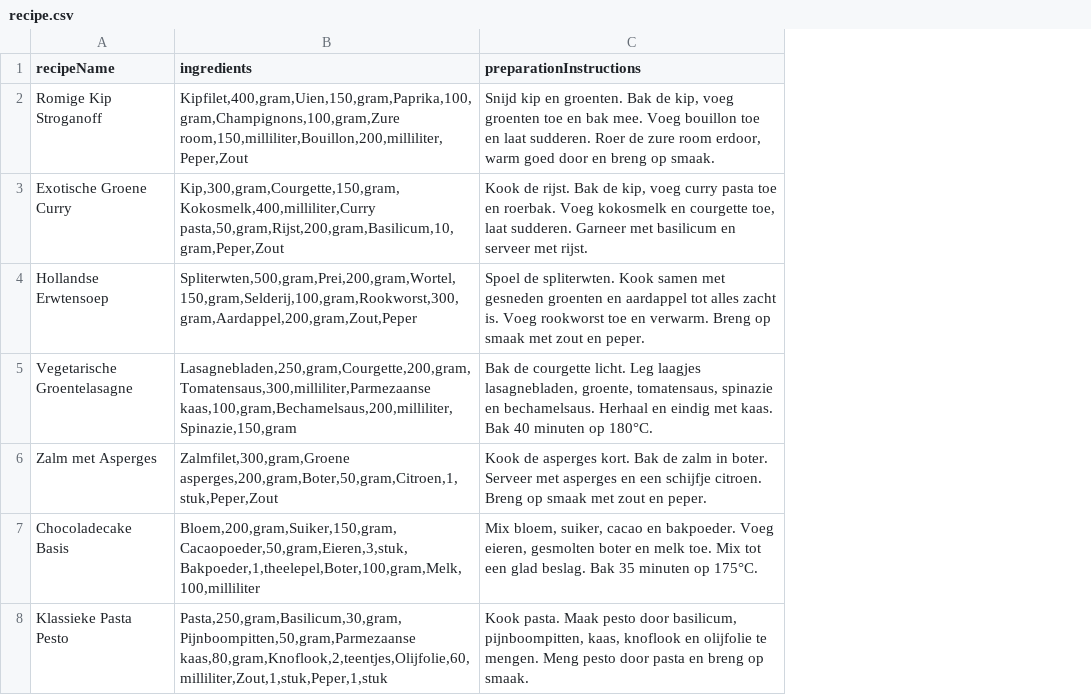
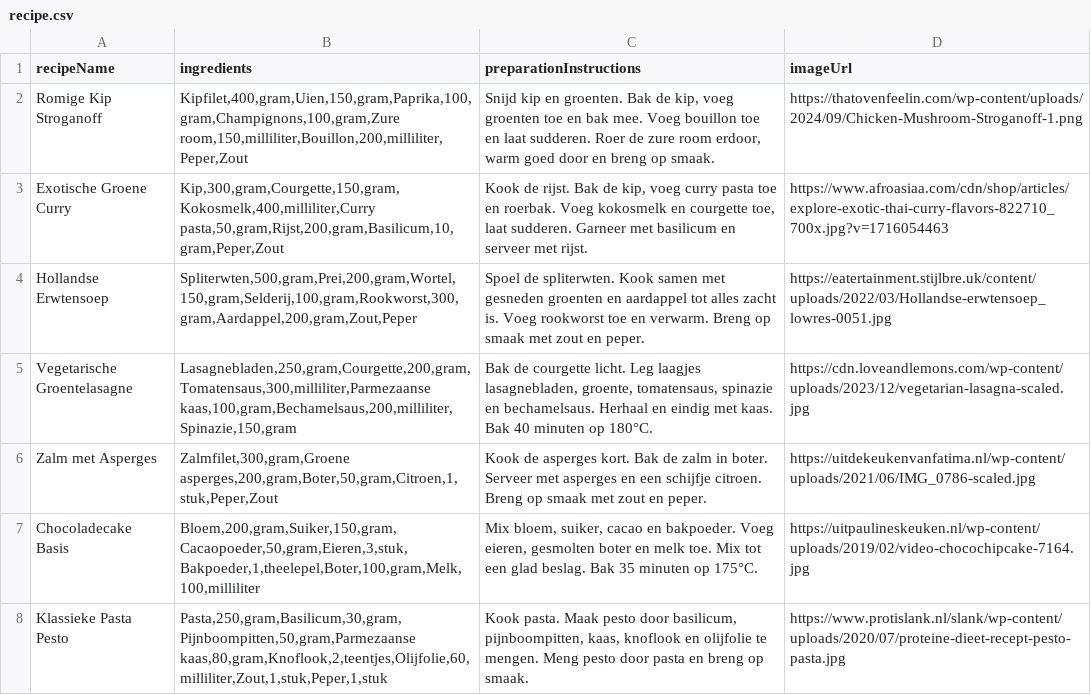
Before and after one commit to C16-MIWNN/Project1-Tilde_Replace, a CSV file: src/main/resources/example_data/recipe.csv, drawn as a sheet; the diff names each change by its address in the sheet, - before the commit and + after, or states it on an @@ line.

Commit message:
Added imageUrl attribute to Recipe model and initialize data for url

```diff
--- a/src/main/resources/example_data/recipe.csv
+++ b/src/main/resources/example_data/recipe.csv
+column D (imageUrl), rows 2-8: https://thatovenfeelin.com/wp-content/uploads/2024/09/Chicken-Mushroom-Stroganoff-1.png | https://www.afroasiaa.com/cdn/shop/articles/explore-exotic-thai-curry-flavors-822710_700x.jpg?v=1716054463 | https://eatertainment.stijlbre.uk/content/uploads/2022/03/Hollandse-erwtensoep_lowres-0051.jpg | https://cdn.loveandlemons.com/wp-content/uploads/2023/12/vegetarian-lasagna-scaled.jpg | https://uitdekeukenvanfatima.nl/wp-content/uploads/2021/06/IMG_0786-scaled.jpg | https://uitpaulineskeuken.nl/wp-content/uploads/2019/02/video-chocochipcake-7164.jpg | https://www.protislank.nl/slank/wp-content/uploads/2020/07/proteine-dieet-recept-pesto-pasta.jpg
```
Also changed, not shown: 5 other files.
